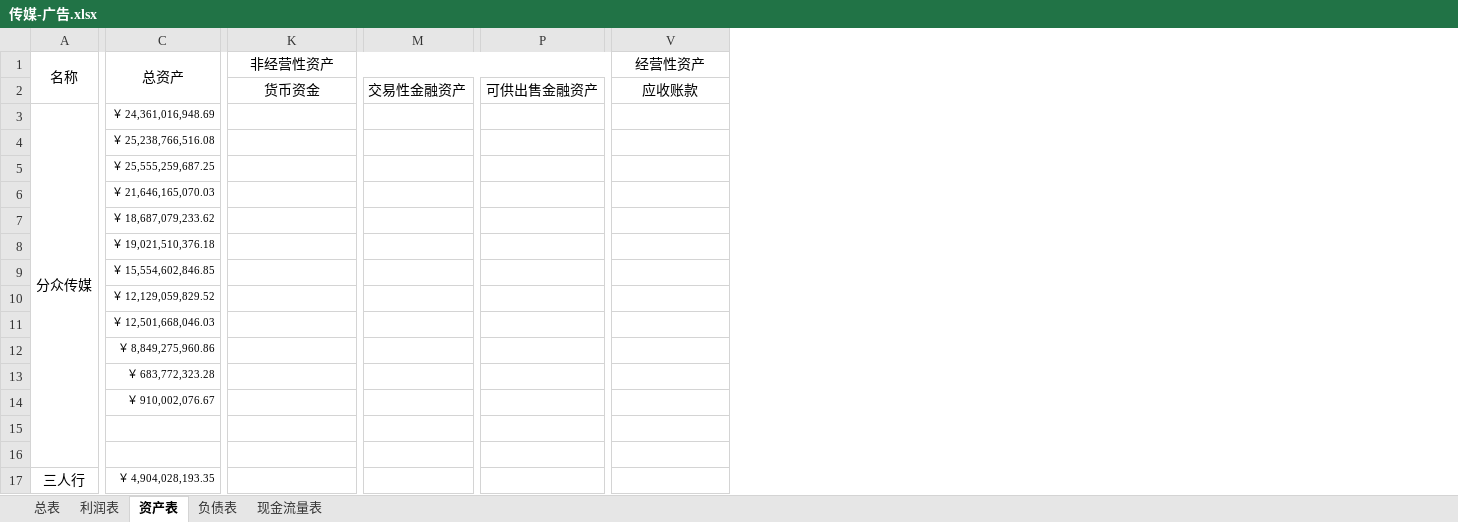
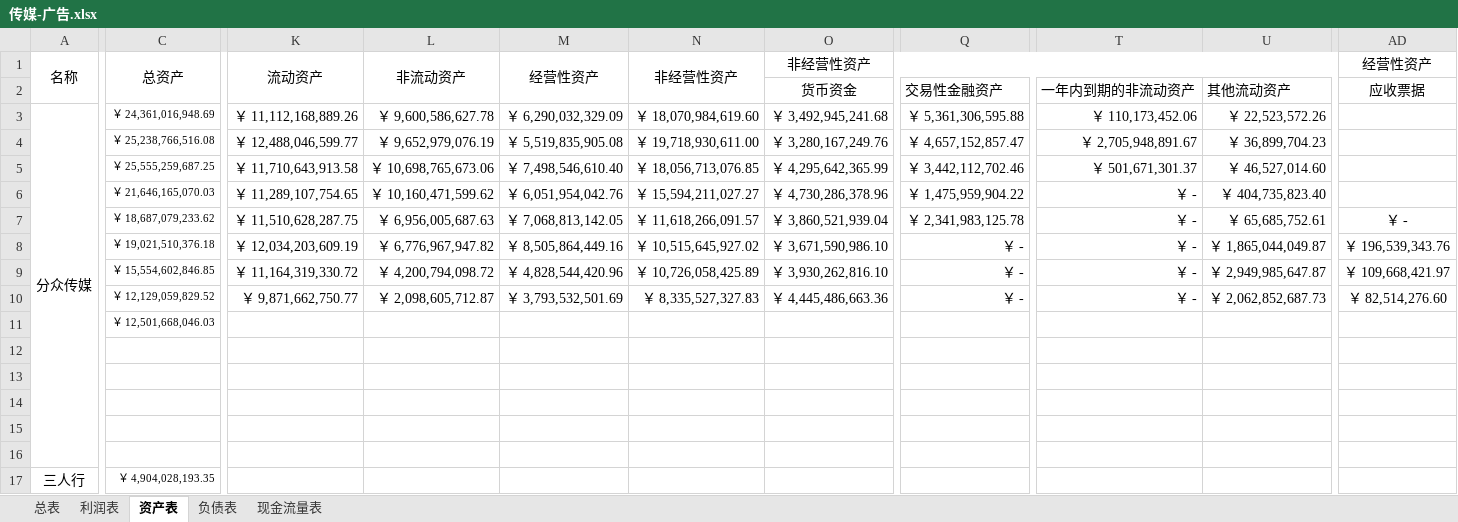
Before and after one commit to leaves-27/finance, an Excel workbook: 行业/广告传媒/传媒-广告.xlsx, sheet 资产表, drawn as a sheet; only a part is shown, gaps mark what is left out; values as stored, in another font and other column widths than the file's, no borders; removed rows and columns are numbered as before the commit, all else as after; rows hold the shown columns only; the diff covers the shown part only; the diff names each change by its address in the sheet, - before the commit and + after, or states it on an @@ line.

```diff
--- a/行业/广告传媒/传媒-广告.xlsx (sheet 资产表)
+++ b/行业/广告传媒/传媒-广告.xlsx (sheet 资产表)
+column K (流动资产), rows 3-10: ￥ 11,112,168,889.26 | ￥ 12,488,046,599.77 | ￥ 11,710,643,913.58 | ￥ 11,289,107,754.65 | ￥ 11,510,628,287.75 | ￥ 12,034,203,609.19 | ￥ 11,164,319,330.72 | ￥ 9,871,662,750.77
+column L (非流动资产), rows 3-10: ￥ 9,600,586,627.78 | ￥ 9,652,979,076.19 | ￥ 10,698,765,673.06 | ￥ 10,160,471,599.62 | ￥ 6,956,005,687.63 | ￥ 6,776,967,947.82 | ￥ 4,200,794,098.72 | ￥ 2,098,605,712.87
+column M (经营性资产), rows 3-10: ￥ 6,290,032,329.09 | ￥ 5,519,835,905.08 | ￥ 7,498,546,610.40 | ￥ 6,051,954,042.76 | ￥ 7,068,813,142.05 | ￥ 8,505,864,449.16 | ￥ 4,828,544,420.96 | ￥ 3,793,532,501.69
+column N (非经营性资产), rows 3-10: ￥ 18,070,984,619.60 | ￥ 19,718,930,611.00 | ￥ 18,056,713,076.85 | ￥ 15,594,211,027.27 | ￥ 11,618,266,091.57 | ￥ 10,515,645,927.02 | ￥ 10,726,058,425.89 | ￥ 8,335,527,327.83
-column M, row 2: 交易性金融资产
+column Q, rows 2-10: 交易性金融资产 | ￥ 5,361,306,595.88 | ￥ 4,657,152,857.47 | ￥ 3,442,112,702.46 | ￥ 1,475,959,904.22 | ￥ 2,341,983,125.78 | ￥ - | ￥ - | ￥ -
-column P, row 2: 可供出售金融资产
+column T, rows 2-10: 一年内到期的非流动资产 | ￥ 110,173,452.06 | ￥ 2,705,948,891.67 | ￥ 501,671,301.37 | ￥ - | ￥ - | ￥ - | ￥ - | ￥ -
+column U, rows 2-10: 其他流动资产 | ￥ 22,523,572.26 | ￥ 36,899,704.23 | ￥ 46,527,014.60 | ￥ 404,735,823.40 | ￥ 65,685,752.61 | ￥ 1,865,044,049.87 | ￥ 2,949,985,647.87 | ￥ 2,062,852,687.73
-AD2 (经营性资产): 应收账款
+AD2 (经营性资产): 应收票据
-O3 (非经营性资产): (empty)
+O3 (非经营性资产): ￥ 3,492,945,241.68
-O4 (非经营性资产): (empty)
+O4 (非经营性资产): ￥ 3,280,167,249.76
-O5 (非经营性资产): (empty)
+O5 (非经营性资产): ￥ 4,295,642,365.99
-O6 (非经营性资产): (empty)
+O6 (非经营性资产): ￥ 4,730,286,378.96
-O7 (非经营性资产): (empty)
+O7 (非经营性资产): ￥ 3,860,521,939.04
-AD7 (经营性资产): (empty)
+AD7 (经营性资产): ￥ -
-O8 (非经营性资产): (empty)
+O8 (非经营性资产): ￥ 3,671,590,986.10
-AD8 (经营性资产): (empty)
+AD8 (经营性资产): ￥ 196,539,343.76
-O9 (非经营性资产): (empty)
+O9 (非经营性资产): ￥ 3,930,262,816.10
-AD9 (经营性资产): (empty)
+AD9 (经营性资产): ￥ 109,668,421.97
-O10 (非经营性资产): (empty)
+O10 (非经营性资产): ￥ 4,445,486,663.36
-AD10 (经营性资产): (empty)
+AD10 (经营性资产): ￥ 82,514,276.60
-row 12:  | ￥ 8,849,275,960.86
+row 12: (empty)
-row 13:  | ￥ 683,772,323.28
+row 13: (empty)
-row 14:  | ￥ 910,002,076.67
+row 14: (empty)
```
Also changed, not shown: 20 added columns and 15 removed columns elsewhere in this sheet, sheet 利润表, sheet 总表, sheet 负债表, formulas that keep their value, 行业/食品饮料/调味品/调味品.xlsx, 24 other files.
